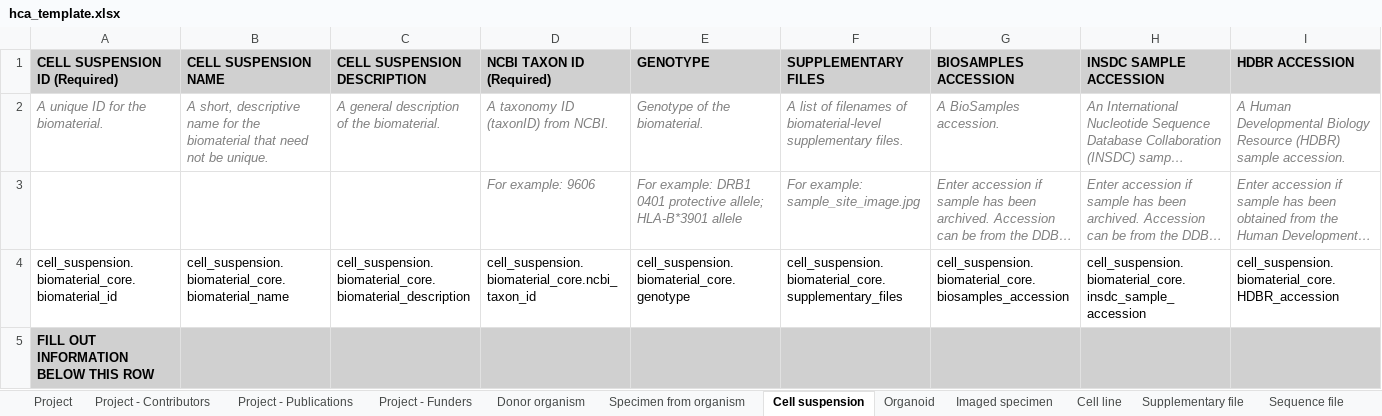
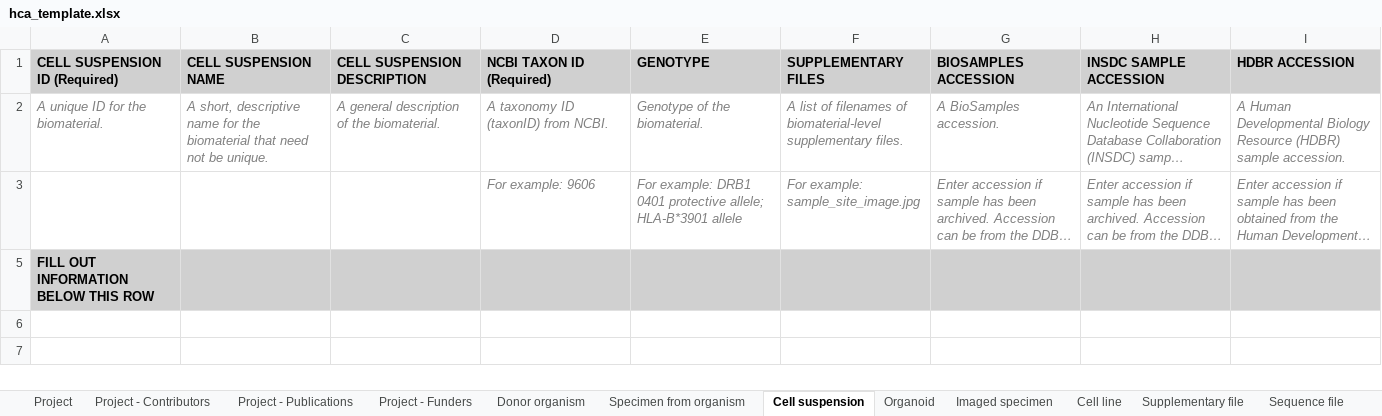
Before and after one commit to ebi-ait/geo_to_hca, an Excel workbook: template/hca_template.xlsx, sheet Cell suspension, drawn as a sheet; only a part is shown; long unchanged cells end in …; values as stored, in another font and other column widths than the file's, no borders; rows hold the shown columns only; the diff names each change by its address in the sheet, - before the commit and + after, or states it on an @@ line.

```diff
--- a/template/hca_template.xlsx (sheet Cell suspension)
+++ b/template/hca_template.xlsx (sheet Cell suspension)
@@ row 4 hidden: cell_suspension.biomaterial_core.biomaterial_id | cell_suspension.biomaterial_core.biomaterial_name | cell_suspension.biomaterial_core.biomaterial_description | cell_suspension.biomaterial_core.ncbi_taxon_id | cell_suspension.biomaterial_core.genotype | cell_suspension.biomaterial_core.supplementary_files | cell_suspension.biomaterial_core.biosamples_accession | cell_suspension.biomaterial_core.insdc_sample_accession | cell_suspension.biomaterial_core.HDBR_accession @@
```
Also changed, not shown: sheet Analysis file, sheet Sequence file, sheet Treatment protocol, sheet Sequencing protocol, sheet Project, sheet Analysis protocol, 3 more sheets, hidden cells.
